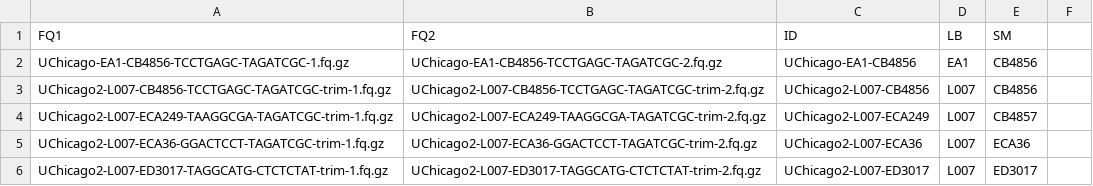
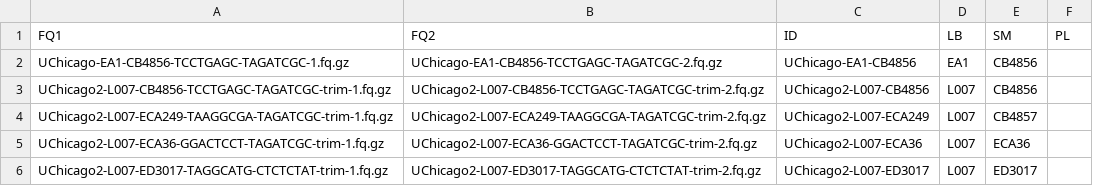
Before and after one commit to AndersenLab/Andersen-Lab-Strains, a TSV file: processed/sample_file.tsv, drawn as a sheet; only a part is shown; the diff names each change by its address in the sheet, - before the commit and + after, or states it on an @@ line.

Commit message:
update sample file

```diff
--- a/processed/sample_file.tsv
+++ b/processed/sample_file.tsv
-F1: (empty)
+F1: PL
```
Also changed, not shown: 1 other file.
